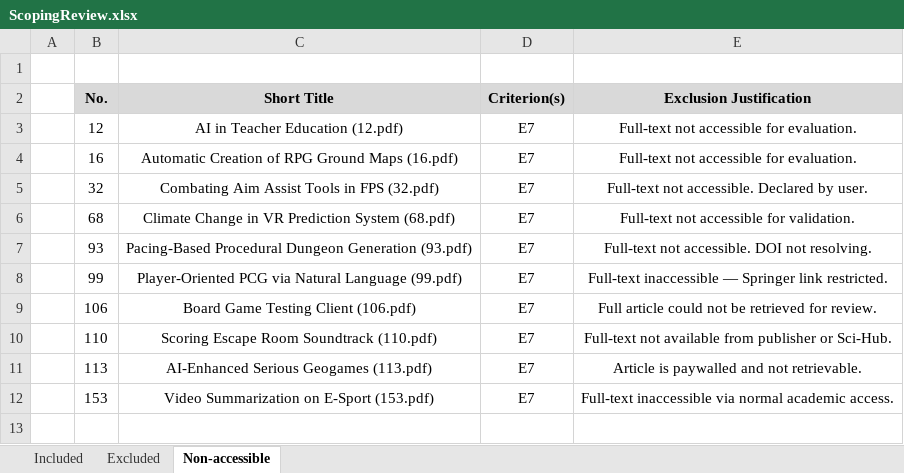
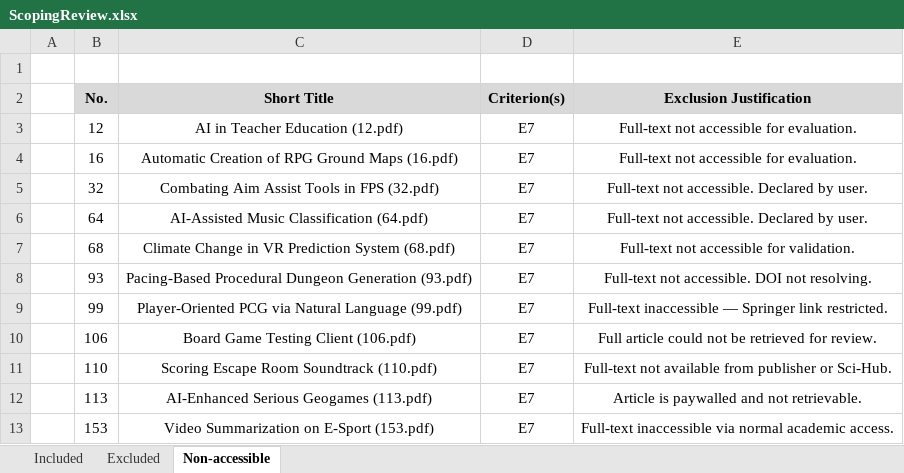
Before and after one commit to cvidalmsu/scoping-review-videogames-ai, an Excel workbook: data/ScopingReview.xlsx, sheet Non-accessible, drawn as a sheet; values as stored, in another font and other column widths than the file's, no borders; the diff names each change by its address in the sheet, - before the commit and + after, or states it on an @@ line.

```diff
--- a/data/ScopingReview.xlsx (sheet Non-accessible)
+++ b/data/ScopingReview.xlsx (sheet Non-accessible)
+row 6:  | 64 | AI-Assisted Music Classification (64.pdf) | E7 | Full-text not accessible. Declared by user.
```
Also changed, not shown: sheet Excluded.
